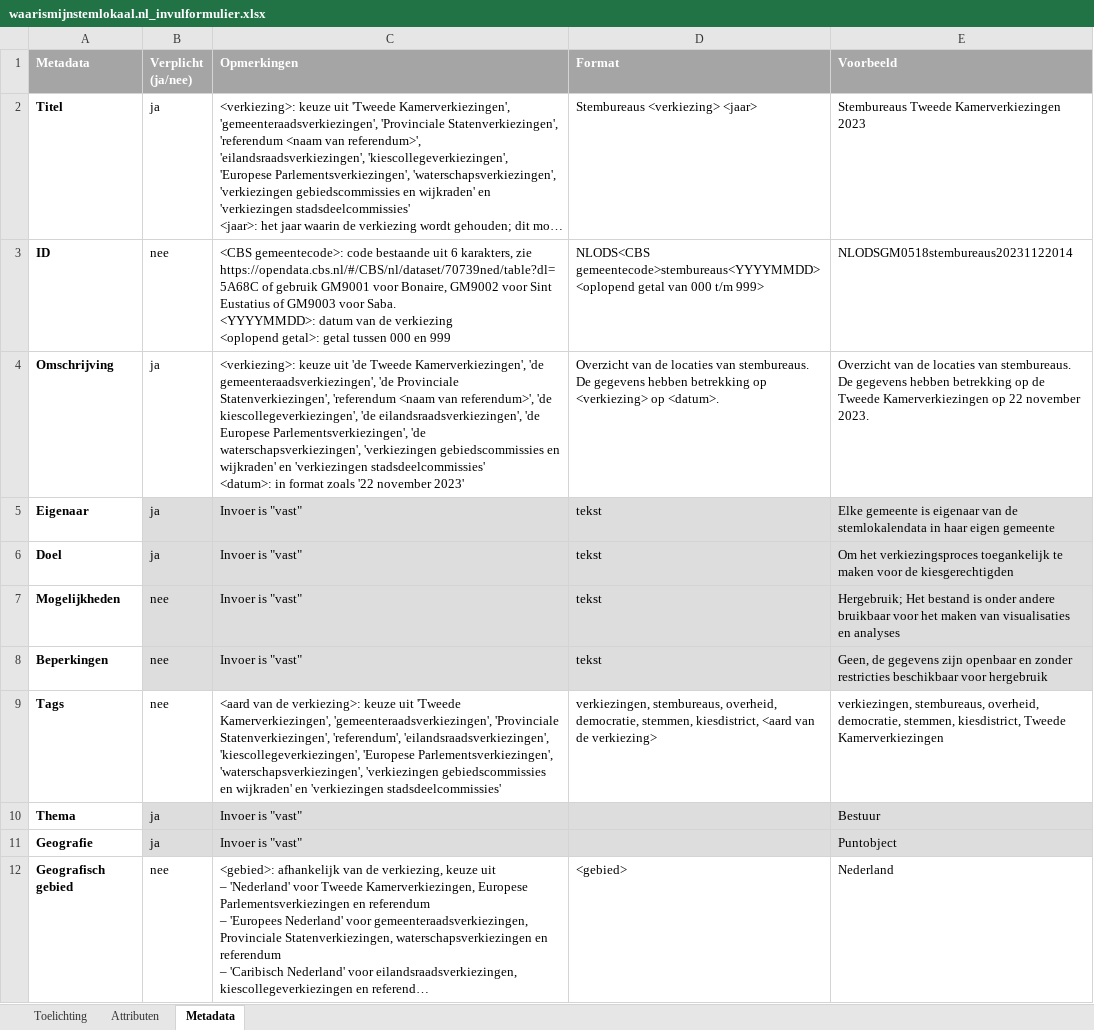
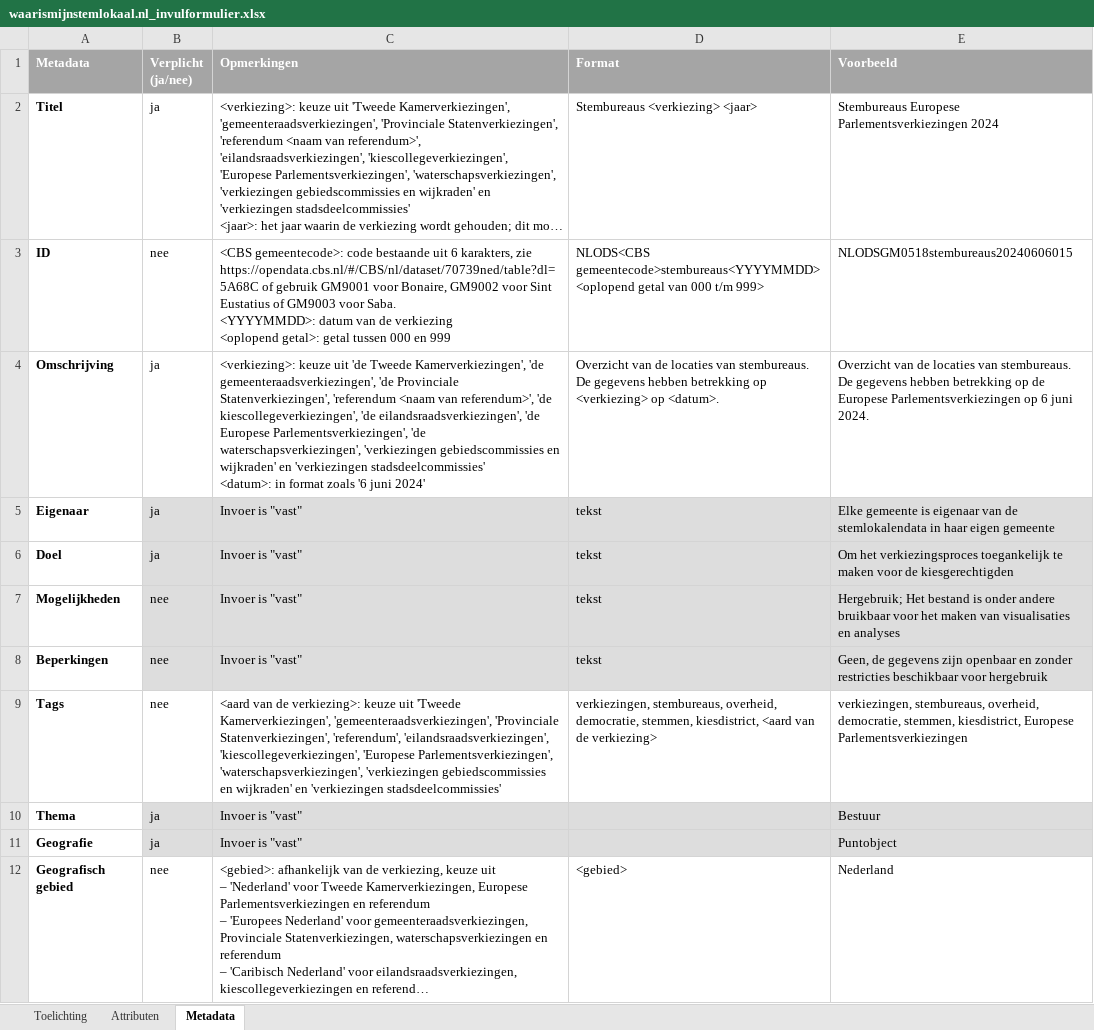
Before and after one commit to openstate/stembureaus, an Excel workbook: files/waarismijnstemlokaal.nl_invulformulier.xlsx, sheet Metadata, drawn as a sheet; only a part is shown; long unchanged cells end in …; values as stored, in another font and other column widths than the file's, no borders; 1 other sheet too large or unreadable and not compared; the diff covers the shown part only; the diff names each change by its address in the sheet, - before the commit and + after, or states it on an @@ line.

Commit message:
Big update for 2024EP, part 1; Update Stembureaus Open Data Standaard to version 1.6

```diff
--- a/files/waarismijnstemlokaal.nl_invulformulier.xlsx (sheet Metadata)
+++ b/files/waarismijnstemlokaal.nl_invulformulier.xlsx (sheet Metadata)
-E2 (Voorbeeld): Stembureaus Tweede Kamerverkiezingen 2023
+E2 (Voorbeeld): Stembureaus Europese Parlementsverkiezingen 2024
-E3 (Voorbeeld): NLODSGM0518stembureaus20231122014
+E3 (Voorbeeld): NLODSGM0518stembureaus20240606015
-C4 (Opmerkingen): …format zoals '22 november 2023'
+C4 (Opmerkingen): …format zoals '6 juni 2024'
-E4 (Voorbeeld): …op de Tweede Kamerverkiezingen op 22 november 2023.
+E4 (Voorbeeld): …op de Europese Parlementsverkiezingen op 6 juni 2024.
-E9 (Voorbeeld): …stemmen, kiesdistrict, Tweede Kamerverkiezingen
+E9 (Voorbeeld): …stemmen, kiesdistrict, Europese Parlementsverkiezingen
```
Also changed, not shown: 6 edited cells elsewhere in this sheet, sheet Toelichting, 19 other files.
